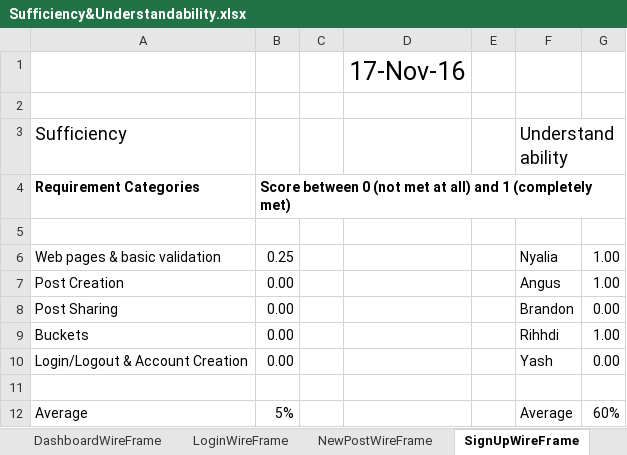
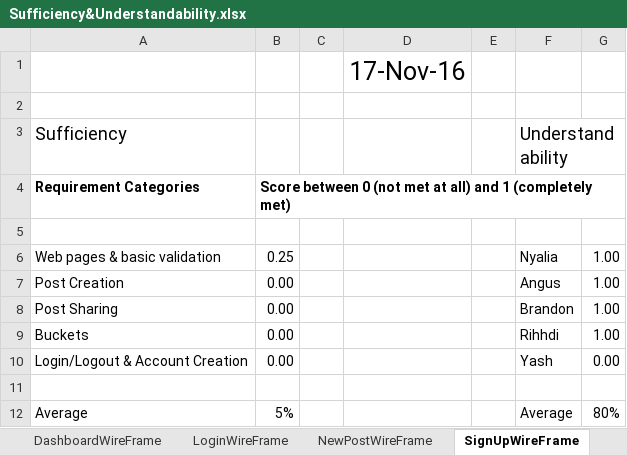
Before and after one commit to CS506/fall2016-group2, an Excel workbook: documents/Design/Sufficiency&Understandability.xlsx, sheet SignUpWireFrame, drawn as a sheet; values as stored, in another font and other column widths than the file's, no borders; the diff names each change by its address in the sheet, - before the commit and + after, or states it on an @@ line.

Commit message:
updated understandability with Brandon's sscore

```diff
--- a/documents/Design/Sufficiency&Understandability.xlsx (sheet SignUpWireFrame)
+++ b/documents/Design/Sufficiency&Understandability.xlsx (sheet SignUpWireFrame)
-G8: 0.00
+G8: 1.00
-G12: 60%
+G12: 80%
```
